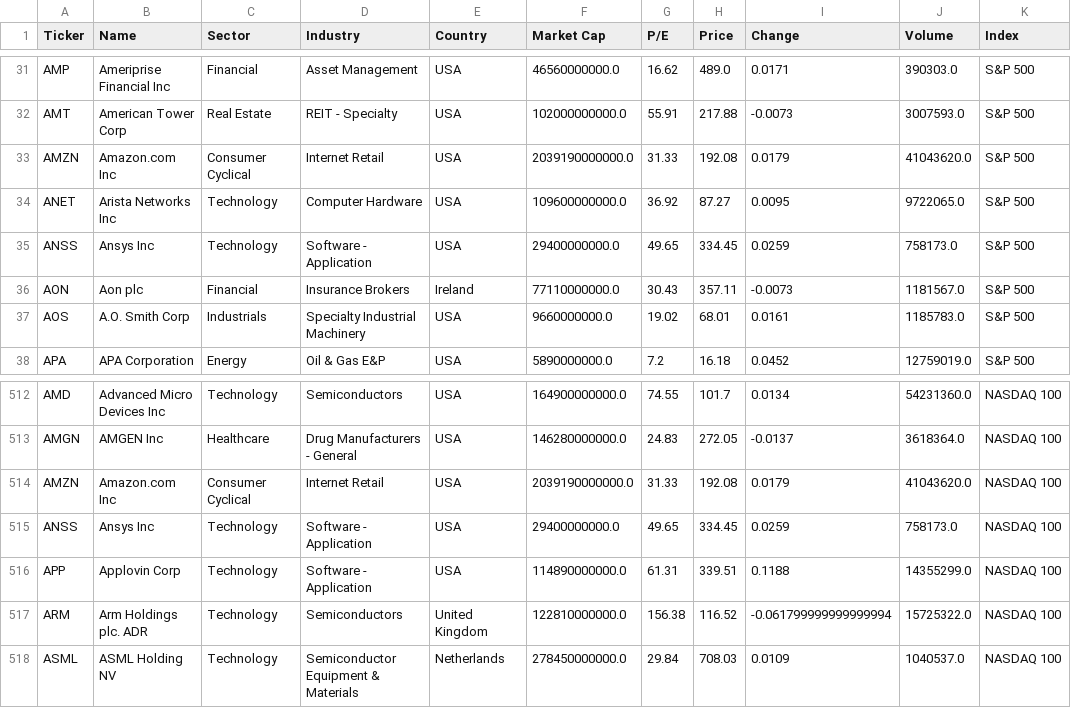
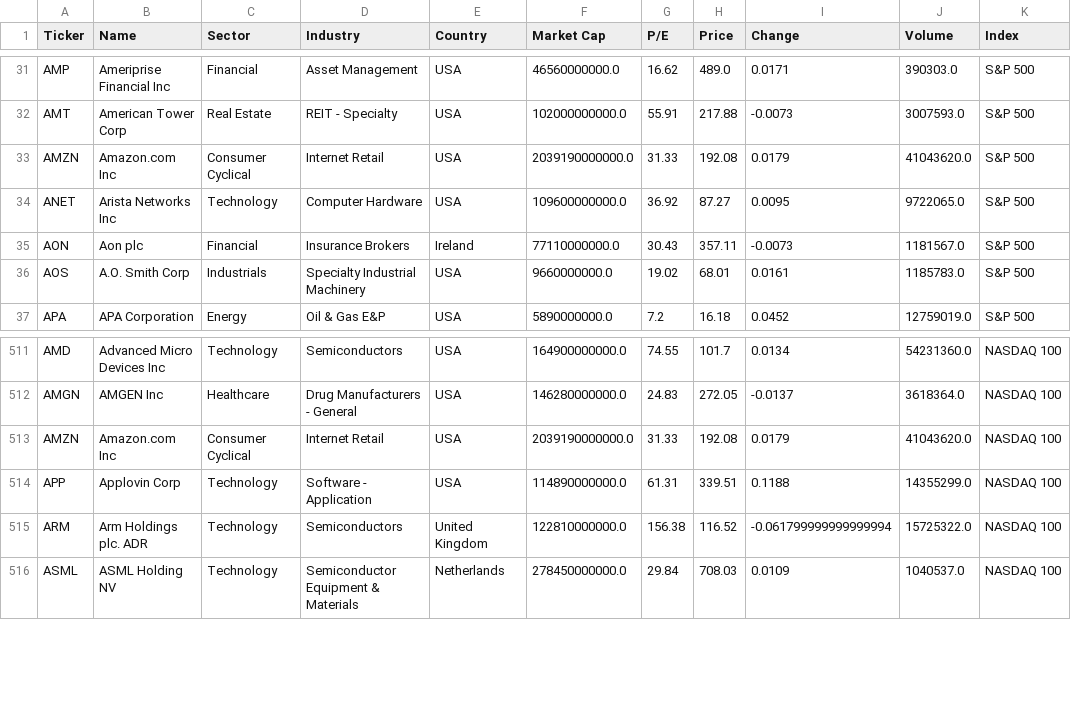
Before and after one commit to cg03521/Trading-Zone, a CSV file: Data/tickers_usa.csv, drawn as a sheet; only a part is shown, gaps mark what is left out.

Commit message:
Update tickers_usa.csv

```diff
--- a/Data/tickers_usa.csv
+++ b/Data/tickers_usa.csv
@@ -34,3 +34,2 @@ AMZN,Amazon.com Inc,Consumer Cyclical,Internet Retail,USA,2039190000000.0,31.33,
 ANET,Arista Networks Inc,Technology,Computer Hardware,USA,109600000000.0,36.92,87.27,0.0095,9722065.0,S&P 500
-ANSS,Ansys Inc,Technology,Software - Application,USA,29400000000.0,49.65,334.45,0.0259,758173.0,S&P 500
 AON,Aon plc,Financial,Insurance Brokers,Ireland,77110000000.0,30.43,357.11,-0.0073,1181567.0,S&P 500
@@ -514,3 +513,2 @@ AMGN,AMGEN Inc,Healthcare,Drug Manufacturers - General,USA,146280000000.0,24.83,
 AMZN,Amazon.com Inc,Consumer Cyclical,Internet Retail,USA,2039190000000.0,31.33,192.08,0.0179,41043620.0,NASDAQ 100
-ANSS,Ansys Inc,Technology,Software - Application,USA,29400000000.0,49.65,334.45,0.0259,758173.0,NASDAQ 100
 APP,Applovin Corp,Technology,Software - Application,USA,114890000000.0,61.31,339.51,0.1188,14355299.0,NASDAQ 100
```
